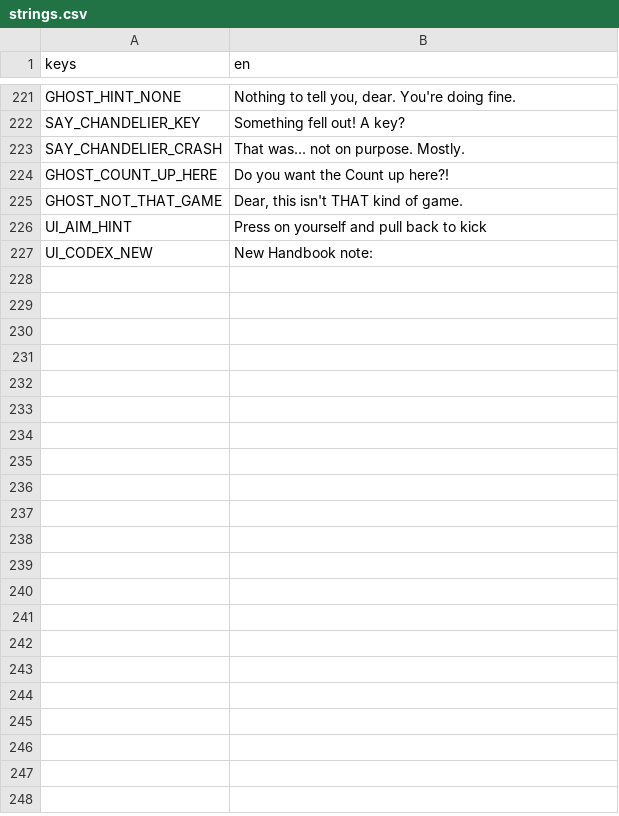
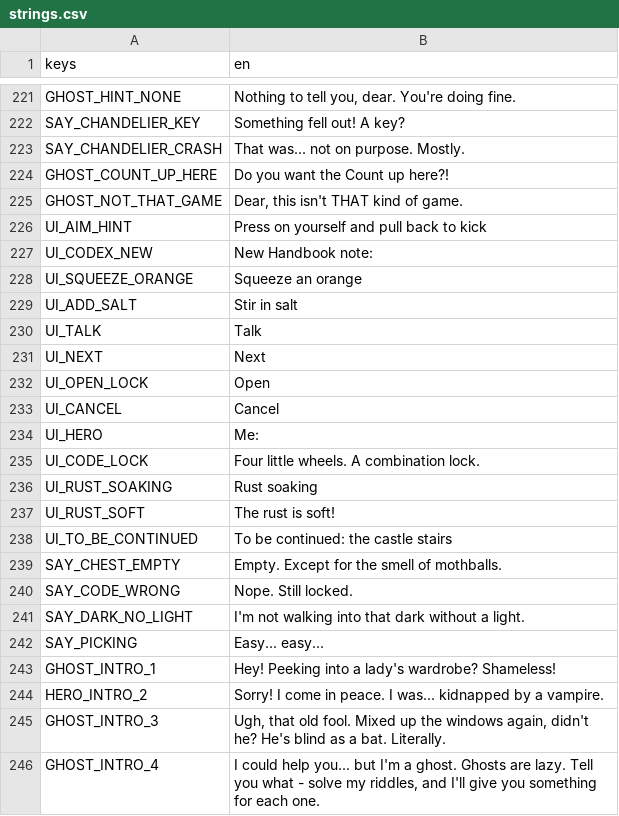
Before and after one commit to CellTimesCell/realchemy, a CSV file: game/data/i18n/strings.csv, drawn as a sheet; only a part is shown, gaps mark what is left out; the diff covers the shown part only; the diff names each change by its address in the sheet, - before the commit and + after, or states it on an @@ line.

```diff
--- a/game/data/i18n/strings.csv
+++ b/game/data/i18n/strings.csv
+row 228: UI_SQUEEZE_ORANGE | Squeeze an orange
+row 229: UI_ADD_SALT | Stir in salt
+row 230: UI_TALK | Talk
+row 231: UI_NEXT | Next
+row 232: UI_OPEN_LOCK | Open
+row 233: UI_CANCEL | Cancel
+row 234: UI_HERO | Me:
+row 235: UI_CODE_LOCK | Four little wheels. A combination lock.
+row 236: UI_RUST_SOAKING | Rust soaking
+row 237: UI_RUST_SOFT | The rust is soft!
+row 238: UI_TO_BE_CONTINUED | To be continued: the castle stairs
+row 239: SAY_CHEST_EMPTY | Empty. Except for the smell of mothballs.
+row 240: SAY_CODE_WRONG | Nope. Still locked.
+row 241: SAY_DARK_NO_LIGHT | I'm not walking into that dark without a light.
+row 242: SAY_PICKING | Easy... easy...
+row 243: GHOST_INTRO_1 | Hey! Peeking into a lady's wardrobe? Shameless!
+row 244: HERO_INTRO_2 | Sorry! I come in peace. I was... kidnapped by a vampire.
+row 245: GHOST_INTRO_3 | Ugh, that old fool. Mixed up the windows again, didn't he? He's blind as a bat. Literally.
+row 246: GHOST_INTRO_4 | I could help you... but I'm a ghost. Ghosts are lazy. Tell you what - solve my riddles, and I'll give you something for each one.
```
Also changed, not shown: 17 added rows elsewhere in this file, 35 other files.
